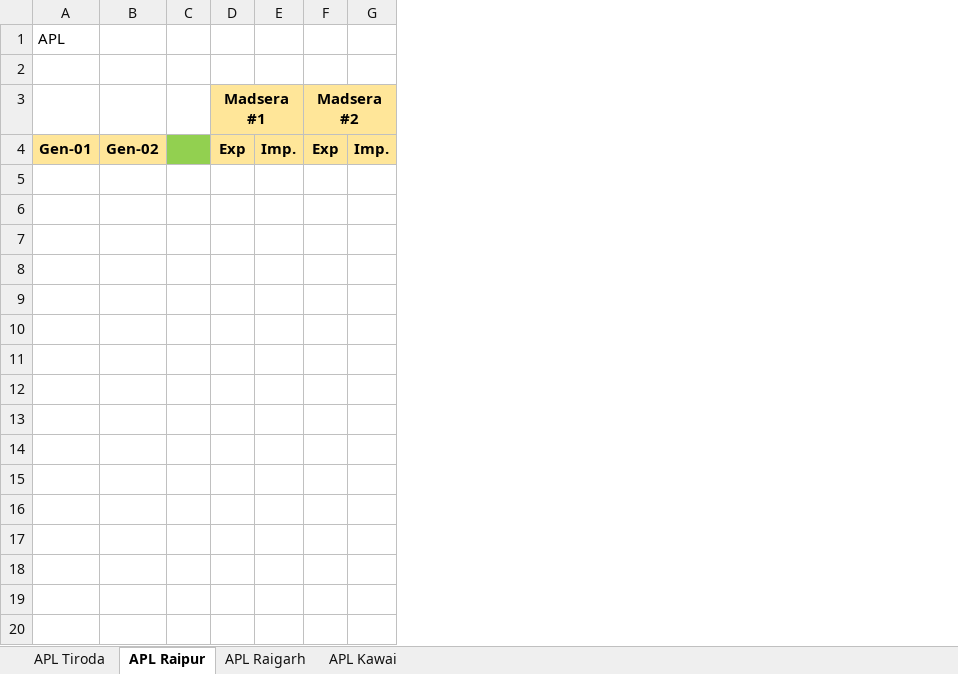
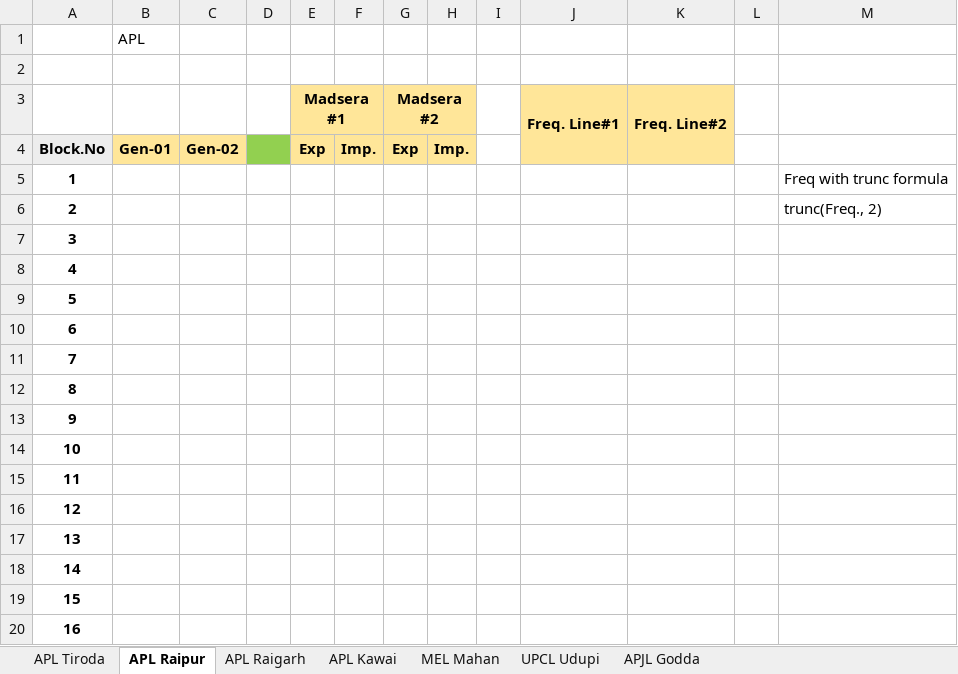
Before and after one commit to Dhruv3733/FILE, an Excel workbook: All Plant DGR reading report.xlsx, sheet APL Raipur, drawn as a sheet; only a part is shown; values as stored, in another font and other column widths than the file's, no borders; conditional formats not drawn; the diff covers the shown part only; the diff names each change by its address in the sheet, - before the commit and + after, or states it on an @@ line.

```diff
--- a/All Plant DGR reading report.xlsx (sheet APL Raipur)
+++ b/All Plant DGR reading report.xlsx (sheet APL Raipur)
+sheet tab: MEL Mahan
+sheet tab: UPCL Udupi
+sheet tab: APJL Godda
+column A, row 4: Block.No
+column I, empty
+column J (Freq. Line#1), empty
+column K (Freq. Line#2), empty
+column L, empty
+column M, empty
+row 5: 1 |  |  |  |  |  |  |  |  |  |  |  | Freq with trunc formula
+row 6: 2 |  |  |  |  |  |  |  |  |  |  |  | trunc(Freq., 2)
+row 7: 3
+row 8: 4
+row 9: 5
+row 10: 6
+row 11: 7
+row 12: 8
+row 13: 9
+row 14: 10
+row 15: 11
+row 16: 12
+row 17: 13
+row 18: 14
+row 19: 15
+row 20: 16
```
Also changed, not shown: 80 added rows elsewhere in this sheet, sheet APL Raigarh, sheet APL Kawai.
